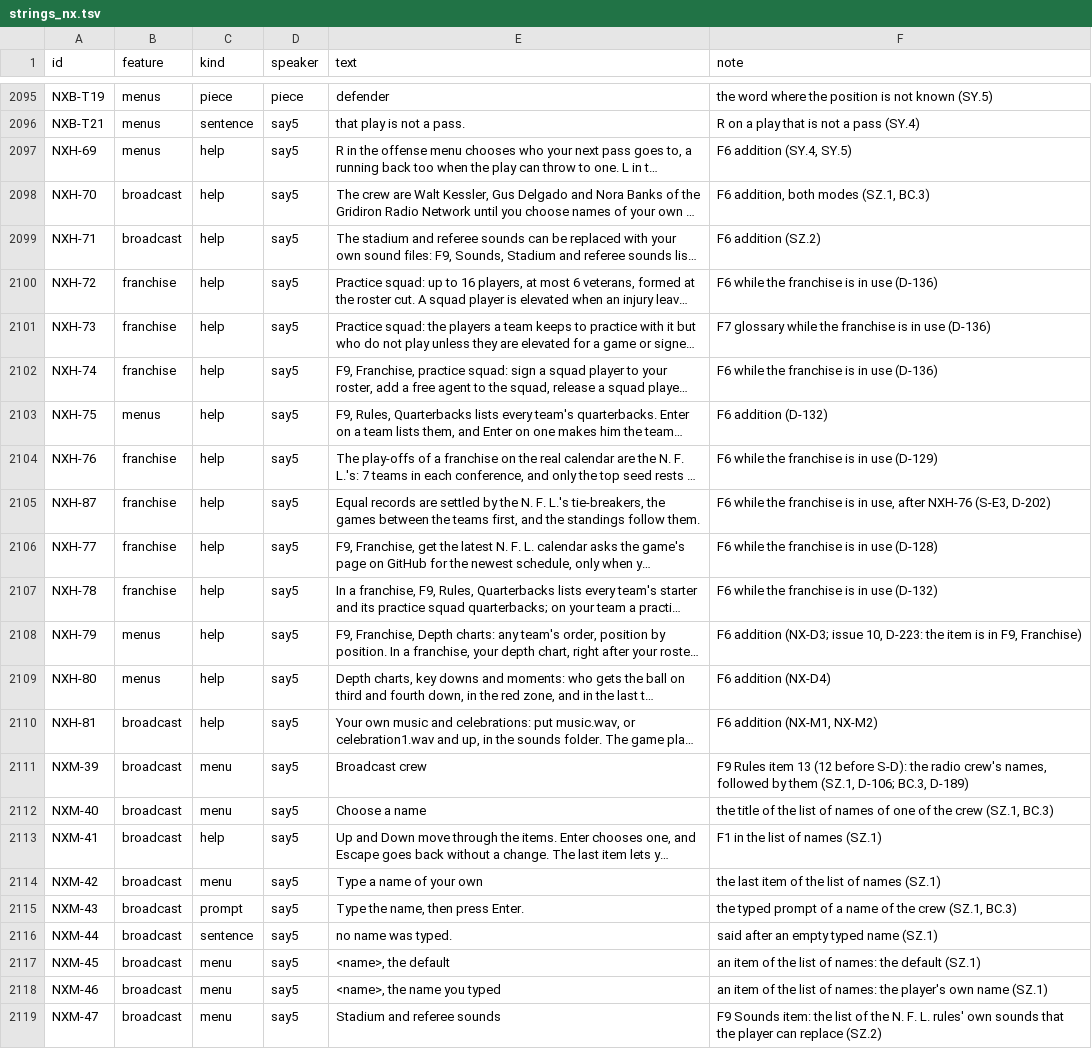
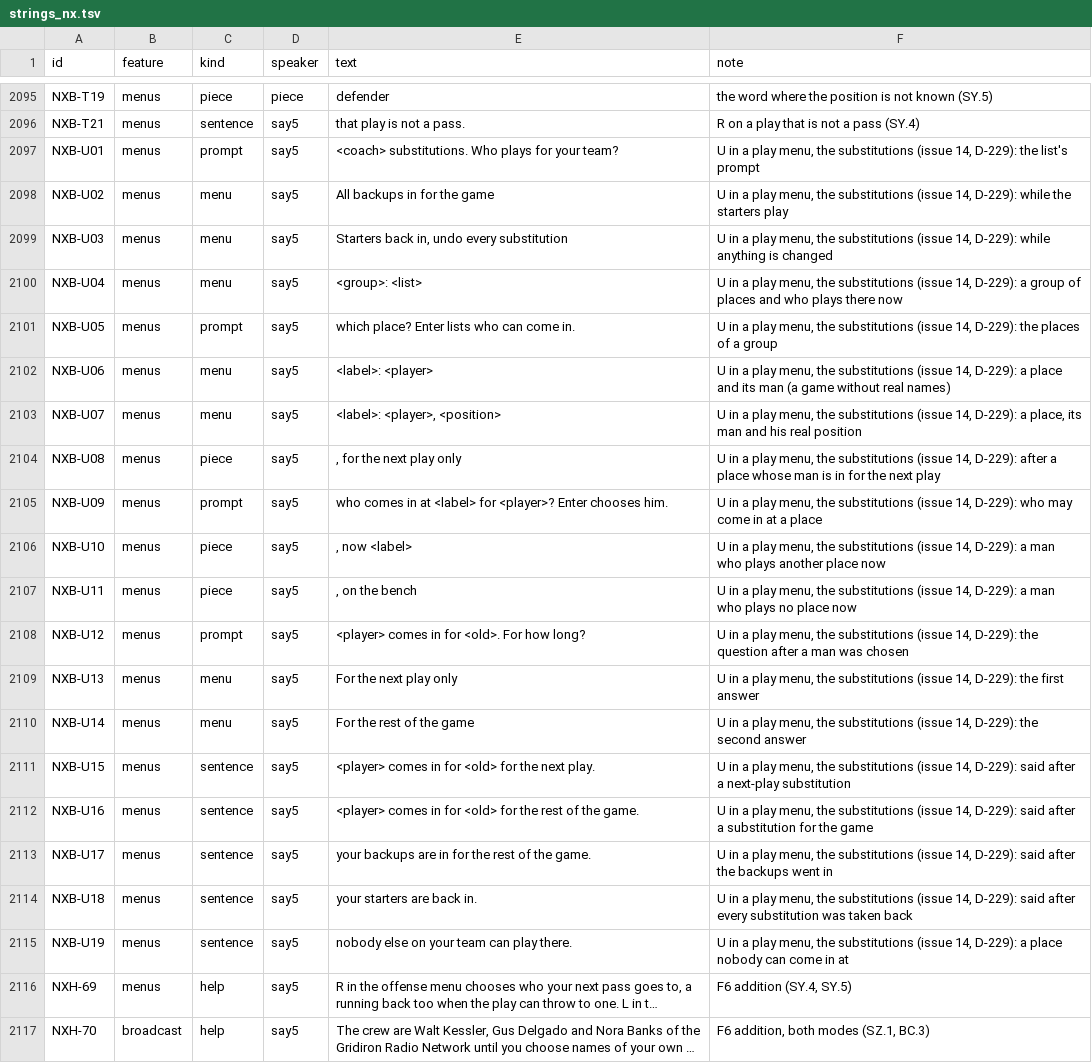
Before and after one commit to joshknnd1982/nfl-football-4-audio-game, a TSV file: spec/strings_nx.tsv, drawn as a sheet; only a part is shown, gaps mark what is left out; the shorter side is filled out with more unchanged rows; long unchanged cells end in …; the diff names each change by its address in the sheet, - before the commit and + after, or states it on an @@ line.

```diff
--- a/spec/strings_nx.tsv
+++ b/spec/strings_nx.tsv
+row 2097: NXB-U01 | menus | prompt | say5 | <coach> substitutions. Who plays for your team? | U in a play menu, the substitutions (issue 14, D-229): the list's prompt
+row 2098: NXB-U02 | menus | menu | say5 | All backups in for the game | U in a play menu, the substitutions (issue 14, D-229): while the starters play
+row 2099: NXB-U03 | menus | menu | say5 | Starters back in, undo every substitution | U in a play menu, the substitutions (issue 14, D-229): while anything is changed
+row 2100: NXB-U04 | menus | menu | say5 | <group>: <list> | U in a play menu, the substitutions (issue 14, D-229): a group of places and who plays there now
+row 2101: NXB-U05 | menus | prompt | say5 | which place? Enter lists who can come in. | U in a play menu, the substitutions (issue 14, D-229): the places of a group
+row 2102: NXB-U06 | menus | menu | say5 | <label>: <player> | U in a play menu, the substitutions (issue 14, D-229): a place and its man (a game without real names)
+row 2103: NXB-U07 | menus | menu | say5 | <label>: <player>, <position> | U in a play menu, the substitutions (issue 14, D-229): a place, its man and his real position
+row 2104: NXB-U08 | menus | piece | say5 | , for the next play only | U in a play menu, the substitutions (issue 14, D-229): after a place whose man is in for the next play
+row 2105: NXB-U09 | menus | prompt | say5 | who comes in at <label> for <player>? Enter chooses him. | U in a play menu, the substitutions (issue 14, D-229): who may come in at a place
+row 2106: NXB-U10 | menus | piece | say5 | , now <label> | U in a play menu, the substitutions (issue 14, D-229): a man who plays another place now
+row 2107: NXB-U11 | menus | piece | say5 | , on the bench | U in a play menu, the substitutions (issue 14, D-229): a man who plays no place now
+row 2108: NXB-U12 | menus | prompt | say5 | <player> comes in for <old>. For how long? | U in a play menu, the substitutions (issue 14, D-229): the question after a man was chosen
+row 2109: NXB-U13 | menus | menu | say5 | For the next play only | U in a play menu, the substitutions (issue 14, D-229): the first answer
+row 2110: NXB-U14 | menus | menu | say5 | For the rest of the game | U in a play menu, the substitutions (issue 14, D-229): the second answer
+row 2111: NXB-U15 | menus | sentence | say5 | <player> comes in for <old> for the next play. | U in a play menu, the substitutions (issue 14, D-229): said after a next-play substitution
+row 2112: NXB-U16 | menus | sentence | say5 | <player> comes in for <old> for the rest of the game. | U in a play menu, the substitutions (issue 14, D-229): said after a substitution for the game
+row 2113: NXB-U17 | menus | sentence | say5 | your backups are in for the rest of the game. | U in a play menu, the substitutions (issue 14, D-229): said after the backups went in
+row 2114: NXB-U18 | menus | sentence | say5 | your starters are back in. | U in a play menu, the substitutions (issue 14, D-229): said after every substitution was taken back
+row 2115: NXB-U19 | menus | sentence | say5 | nobody else on your team can play there. | U in a play menu, the substitutions (issue 14, D-229): a place nobody can come in at
```
Also changed, not shown: 26 other files.
